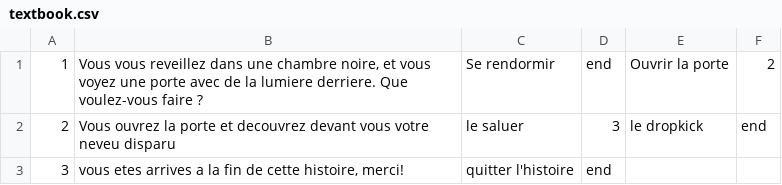
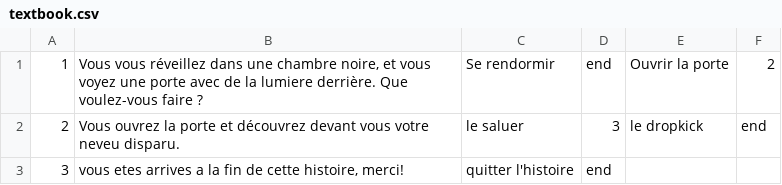
Before and after one commit to arcreane/jeu-de-role-zabloing, a CSV file: textbook.csv, drawn as a sheet.

```diff
--- a/textbook.csv
+++ b/textbook.csv
@@ -1,3 +1,3 @@
-1,"Vous vous reveillez dans une chambre noire, et vous voyez une porte avec de la lumiere derriere. Que voulez-vous faire ? ","Se rendormir","end","Ouvrir la porte","2",,
-2,"Vous ouvrez la porte et decouvrez devant vous votre neveu disparu","le saluer","3","le dropkick","end",,
+1,"Vous vous réveillez dans une chambre noire, et vous voyez une porte avec de la lumiere derrière. Que voulez-vous faire ? ","Se rendormir","end","Ouvrir la porte","2",,
+2,"Vous ouvrez la porte et découvrez devant vous votre neveu disparu.","le saluer","3","le dropkick","end",,
 3,"vous etes arrives a la fin de cette histoire, merci!","quitter l'histoire","end",,,,
```
Also changed, not shown: 2 other files.
